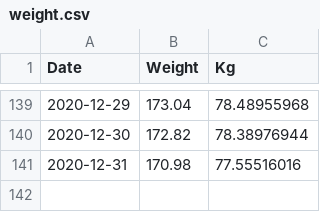
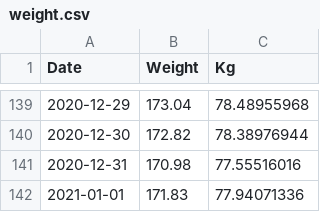
Before and after one commit to wneely/SILK, a CSV file: data/weight.csv, drawn as a sheet; only a part is shown, gaps mark what is left out.

Commit message:
daily update

```diff
--- a/data/weight.csv
+++ b/data/weight.csv
@@ -141 +141,2 @@
 2020-12-31,170.98,77.55516016
+2021-01-01,171.83,77.94071336
```
